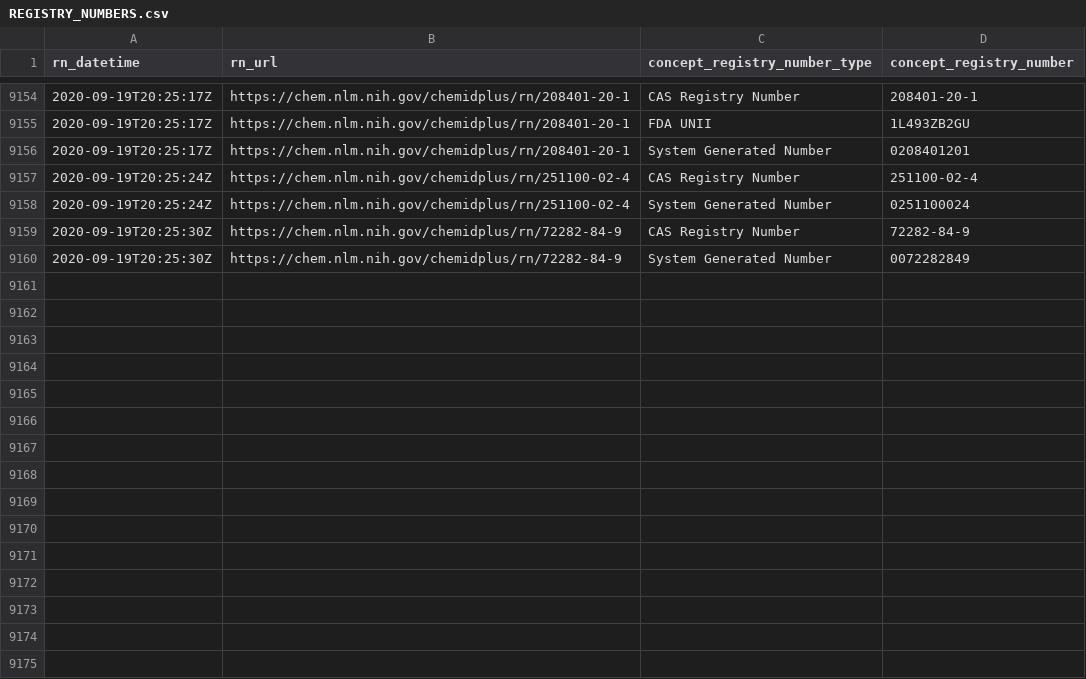
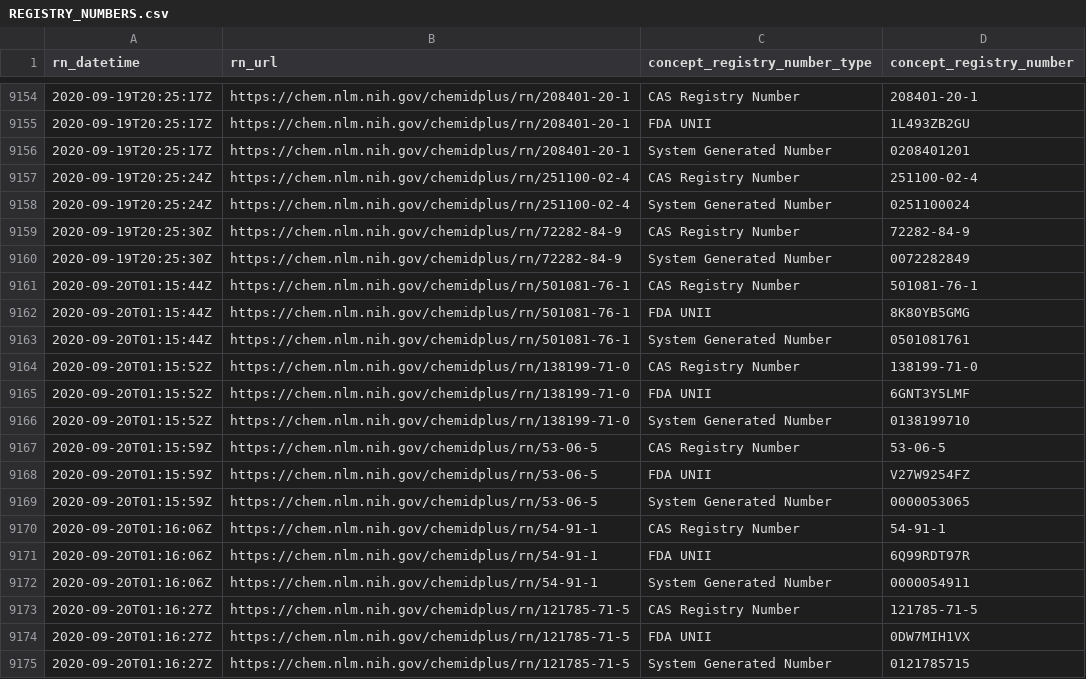
Before and after one commit to meerapatelmd/chemidplus-data, a CSV file: data-raw/REGISTRY_NUMBERS.csv, drawn as a sheet; only a part is shown, gaps mark what is left out; the diff names each change by its address in the sheet, - before the commit and + after, or states it on an @@ line.

```diff
--- a/data-raw/REGISTRY_NUMBERS.csv
+++ b/data-raw/REGISTRY_NUMBERS.csv
+row 9161: 2020-09-20T01:15:44Z | https://chem.nlm.nih.gov/chemidplus/rn/501081-76-1 | CAS Registry Number | 501081-76-1
+row 9162: 2020-09-20T01:15:44Z | https://chem.nlm.nih.gov/chemidplus/rn/501081-76-1 | FDA UNII | 8K80YB5GMG
+row 9163: 2020-09-20T01:15:44Z | https://chem.nlm.nih.gov/chemidplus/rn/501081-76-1 | System Generated Number | 0501081761
+row 9164: 2020-09-20T01:15:52Z | https://chem.nlm.nih.gov/chemidplus/rn/138199-71-0 | CAS Registry Number | 138199-71-0
+row 9165: 2020-09-20T01:15:52Z | https://chem.nlm.nih.gov/chemidplus/rn/138199-71-0 | FDA UNII | 6GNT3Y5LMF
+row 9166: 2020-09-20T01:15:52Z | https://chem.nlm.nih.gov/chemidplus/rn/138199-71-0 | System Generated Number | 0138199710
+row 9167: 2020-09-20T01:15:59Z | https://chem.nlm.nih.gov/chemidplus/rn/53-06-5 | CAS Registry Number | 53-06-5
+row 9168: 2020-09-20T01:15:59Z | https://chem.nlm.nih.gov/chemidplus/rn/53-06-5 | FDA UNII | V27W9254FZ
+row 9169: 2020-09-20T01:15:59Z | https://chem.nlm.nih.gov/chemidplus/rn/53-06-5 | System Generated Number | 0000053065
+row 9170: 2020-09-20T01:16:06Z | https://chem.nlm.nih.gov/chemidplus/rn/54-91-1 | CAS Registry Number | 54-91-1
+row 9171: 2020-09-20T01:16:06Z | https://chem.nlm.nih.gov/chemidplus/rn/54-91-1 | FDA UNII | 6Q99RDT97R
+row 9172: 2020-09-20T01:16:06Z | https://chem.nlm.nih.gov/chemidplus/rn/54-91-1 | System Generated Number | 0000054911
+row 9173: 2020-09-20T01:16:27Z | https://chem.nlm.nih.gov/chemidplus/rn/121785-71-5 | CAS Registry Number | 121785-71-5
+row 9174: 2020-09-20T01:16:27Z | https://chem.nlm.nih.gov/chemidplus/rn/121785-71-5 | FDA UNII | 0DW7MIH1VX
+row 9175: 2020-09-20T01:16:27Z | https://chem.nlm.nih.gov/chemidplus/rn/121785-71-5 | System Generated Number | 0121785715
```
Also changed, not shown: data-raw/CLASSIFICATION.csv, data-raw/RN_URL_VALIDITY.csv, 15 other files.
